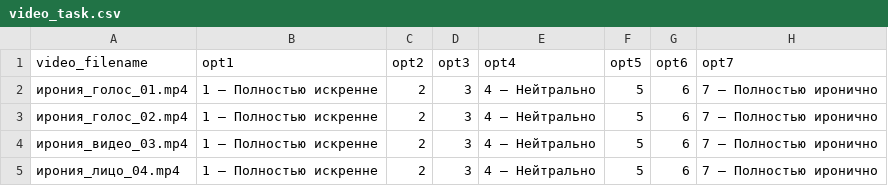
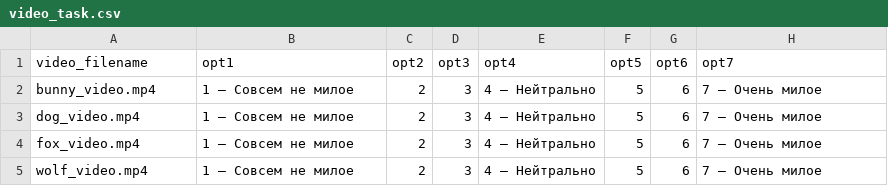
Before and after one commit to MayyaGorsh/neurolinguistic_experiments_bot, a CSV file: templates/examples/video_task.csv, drawn as a sheet.

```diff
--- a/templates/examples/video_task.csv
+++ b/templates/examples/video_task.csv
@@ -1,5 +1,5 @@
 video_filename;opt1;opt2;opt3;opt4;opt5;opt6;opt7
-ирония_голос_01.mp4;1 — Полностью искренне;2;3;4 — Нейтрально;5;6;7 — Полностью иронично
-ирония_голос_02.mp4;1 — Полностью искренне;2;3;4 — Нейтрально;5;6;7 — Полностью иронично
-ирония_видео_03.mp4;1 — Полностью искренне;2;3;4 — Нейтрально;5;6;7 — Полностью иронично
-ирония_лицо_04.mp4;1 — Полностью искренне;2;3;4 — Нейтрально;5;6;7 — Полностью иронично
+bunny_video.mp4;1 — Совсем не милое;2;3;4 — Нейтрально;5;6;7 — Очень милое
+dog_video.mp4;1 — Совсем не милое;2;3;4 — Нейтрально;5;6;7 — Очень милое
+fox_video.mp4;1 — Совсем не милое;2;3;4 — Нейтрально;5;6;7 — Очень милое
+wolf_video.mp4;1 — Совсем не милое;2;3;4 — Нейтрально;5;6;7 — Очень милое
```
Also changed, not shown: templates/examples/covered_box.csv, templates/examples/picture_naming.csv, 41 other files.
